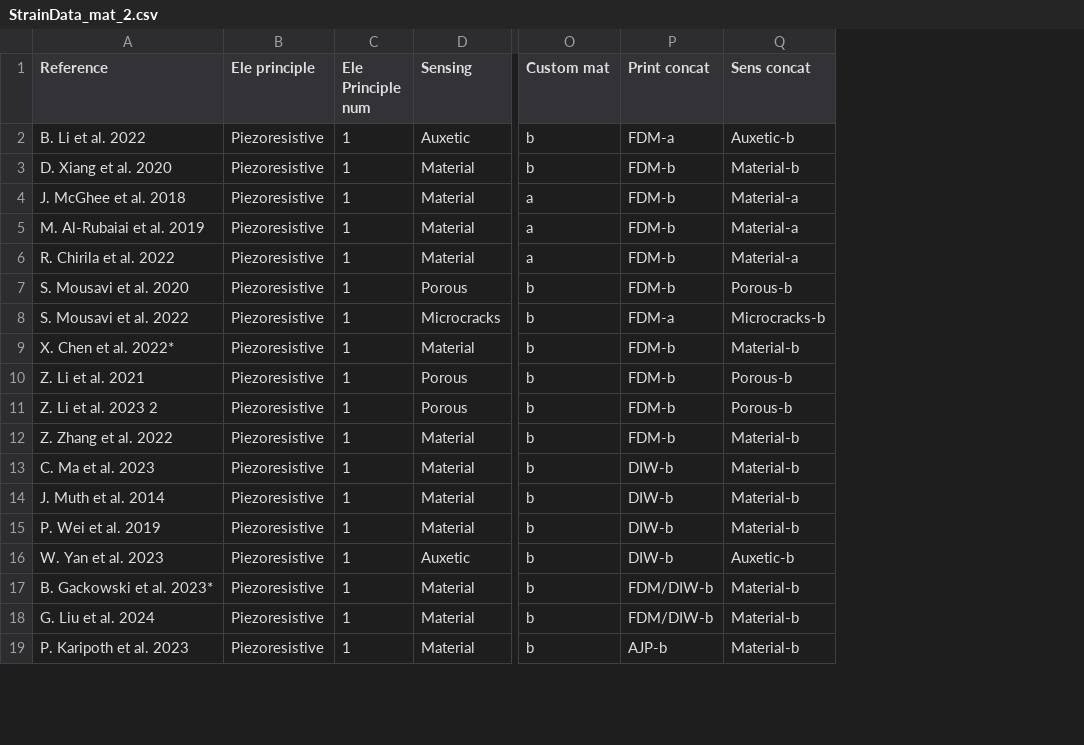
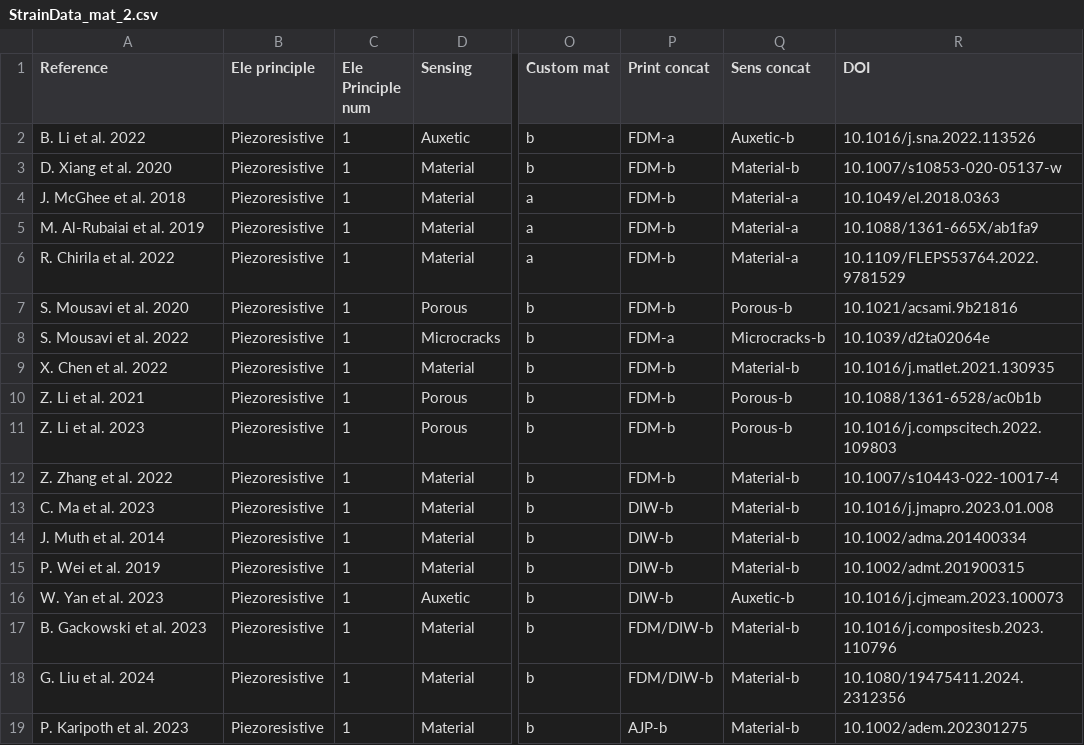
Before and after one commit to AWolstrup/Awolstrup.github.io, a CSV file: StrainData_mat_2.csv, drawn as a sheet; only a part is shown, gaps mark what is left out; the diff names each change by its address in the sheet, - before the commit and + after, or states it on an @@ line.

Commit message:
DOIs

```diff
--- a/StrainData_mat_2.csv
+++ b/StrainData_mat_2.csv
+column R (DOI), rows 2-19: 10.1016/j.sna.2022.113526 | 10.1007/s10853-020-05137-w | 10.1049/el.2018.0363 | 10.1088/1361-665X/ab1fa9 | 10.1109/FLEPS53764.2022.9781529 | 10.1021/acsami.9b21816 | 10.1039/d2ta02064e | 10.1016/j.matlet.2021.130935 | 10.1088/1361-6528/ac0b1b | 10.1016/j.compscitech.2022.109803 | 10.1007/s10443-022-10017-4 | 10.1016/j.jmapro.2023.01.008 | 10.1002/adma.201400334 | 10.1002/admt.201900315 | 10.1016/j.cjmeam.2023.100073 | 10.1016/j.compositesb.2023.110796 | 10.1080/19475411.2024.2312356 | 10.1002/adem.202301275
-A9 (Reference): X. Chen et al. 2022*
+A9 (Reference): X. Chen et al. 2022
-A11 (Reference): Z. Li et al. 2023 2
+A11 (Reference): Z. Li et al. 2023
-A17 (Reference): B. Gackowski et al. 2023*
+A17 (Reference): B. Gackowski et al. 2023
```
